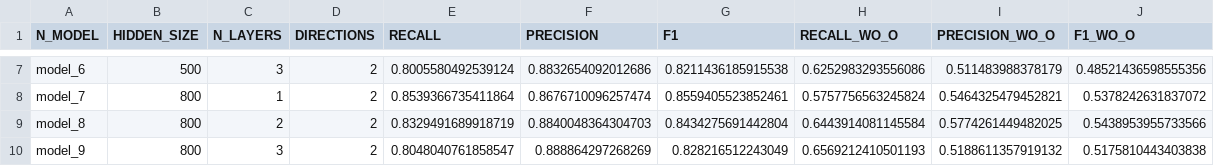
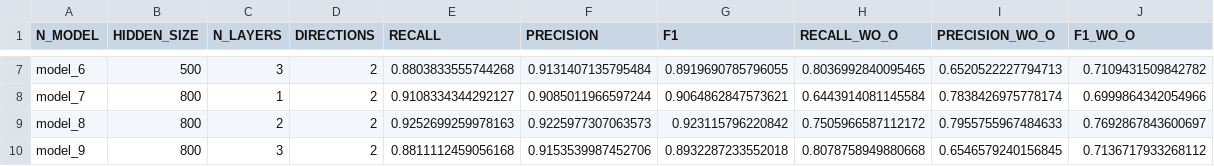
Before and after one commit to NLP-Reichman/assignment-2-ner-yair-and-idan, a CSV file: NER_results_glove.csv, drawn as a sheet; only a part is shown, gaps mark what is left out; the diff covers the shown part only; the diff names each change by its address in the sheet, - before the commit and + after, or states it on an @@ line.

```diff
--- a/NER_results_glove.csv
+++ b/NER_results_glove.csv
-E7 (RECALL): 0.8005580492539124
+E7 (RECALL): 0.8803833555744268
-F7 (PRECISION): 0.8832654092012686
+F7 (PRECISION): 0.9131407135795484
-G7 (F1): 0.8211436185915538
+G7 (F1): 0.8919690785796055
-H7 (RECALL_WO_O): 0.6252983293556086
+H7 (RECALL_WO_O): 0.8036992840095465
-I7 (PRECISION_WO_O): 0.511483988378179
+I7 (PRECISION_WO_O): 0.6520522227794713
-J7 (F1_WO_O): 0.48521436598555356
+J7 (F1_WO_O): 0.7109431509842782
-E8 (RECALL): 0.8539366735411864
+E8 (RECALL): 0.9108334344292127
-F8 (PRECISION): 0.8676710096257474
+F8 (PRECISION): 0.9085011966597244
-G8 (F1): 0.8559405523852461
+G8 (F1): 0.9064862847573621
-H8 (RECALL_WO_O): 0.5757756563245824
+H8 (RECALL_WO_O): 0.6443914081145584
-I8 (PRECISION_WO_O): 0.5464325479452821
+I8 (PRECISION_WO_O): 0.7838426975778174
-J8 (F1_WO_O): 0.5378242631837072
+J8 (F1_WO_O): 0.6999864342054966
-E9 (RECALL): 0.8329491689918719
+E9 (RECALL): 0.9252699259978163
-F9 (PRECISION): 0.8840048364304703
+F9 (PRECISION): 0.9225977307063573
-G9 (F1): 0.8434275691442804
+G9 (F1): 0.923115796220842
-H9 (RECALL_WO_O): 0.6443914081145584
+H9 (RECALL_WO_O): 0.7505966587112172
-I9 (PRECISION_WO_O): 0.5774261449482025
+I9 (PRECISION_WO_O): 0.7955755967484633
-J9 (F1_WO_O): 0.5438953955733566
+J9 (F1_WO_O): 0.7692867843600697
-E10 (RECALL): 0.8048040761858547
+E10 (RECALL): 0.8811112459056168
-F10 (PRECISION): 0.888864297268269
+F10 (PRECISION): 0.9153539987452706
-G10 (F1): 0.828216512243049
+G10 (F1): 0.8932287233552018
-H10 (RECALL_WO_O): 0.6569212410501193
+H10 (RECALL_WO_O): 0.8078758949880668
-I10 (PRECISION_WO_O): 0.5188611357919132
+I10 (PRECISION_WO_O): 0.6546579240156845
-J10 (F1_WO_O): 0.5175810443403838
+J10 (F1_WO_O): 0.7136717933268112
```
Also changed, not shown: 30 edited cells elsewhere in this file, 1 other file.
